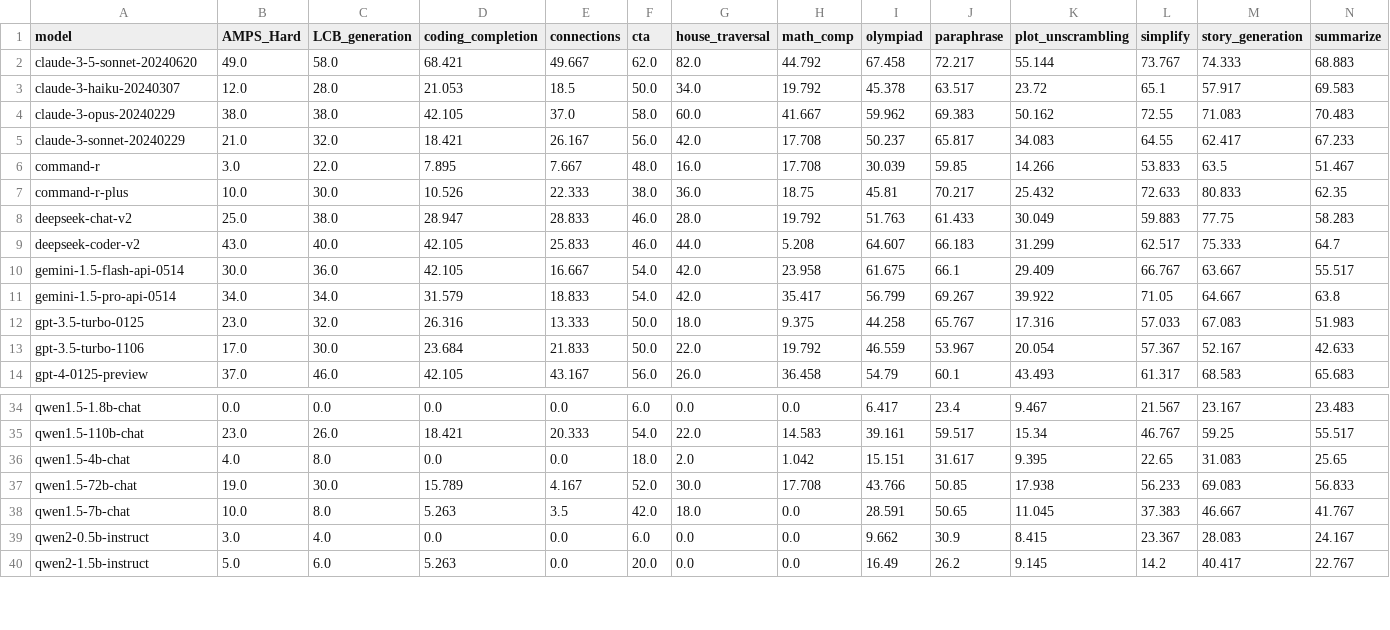
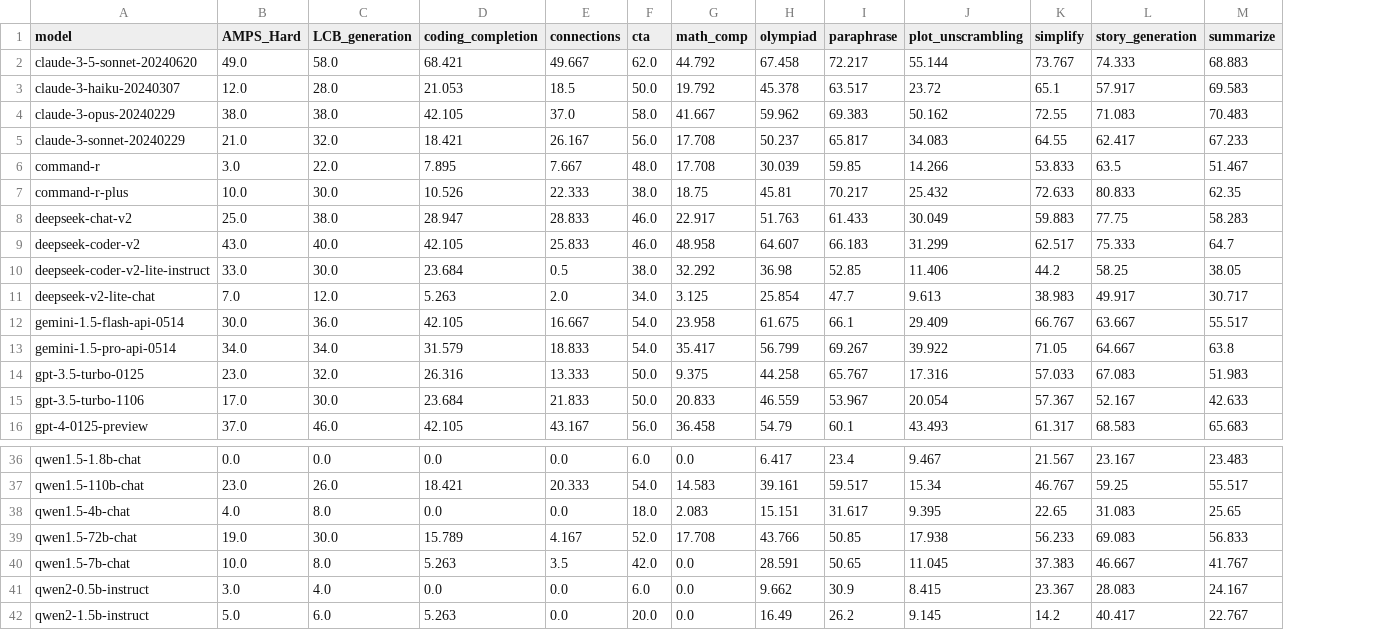
Before and after one commit to LiveBench/livebench.github.io, a CSV file: public/table.csv, drawn as a sheet; only a part is shown, gaps mark what is left out; removed rows and columns are numbered as before the commit, all else as after; rows hold the shown columns only; the diff names each change by its address in the sheet, - before the commit and + after, or states it on an @@ line.

Commit message:
update leaderboard to remove house_traversal

```diff
--- a/public/table.csv
+++ b/public/table.csv
-column G (house_traversal), rows 2-14: 82.0 | 34.0 | 60.0 | 42.0 | 16.0 | 36.0 | 28.0 | 44.0 | 42.0 | 42.0 | 18.0 | 22.0 | 26.0; rows 34-40: 0.0 | 22.0 | 2.0 | 30.0 | 18.0 | 0.0 | 0.0
-G8 (math_comp): 19.792
+G8 (math_comp): 22.917
-G9 (math_comp): 5.208
+G9 (math_comp): 48.958
+row 10: deepseek-coder-v2-lite-instruct | 33.0 | 30.0 | 23.684 | 0.5 | 38.0 | 32.292 | 36.98 | 52.85 | 11.406 | 44.2 | 58.25 | 38.05
+row 11: deepseek-v2-lite-chat | 7.0 | 12.0 | 5.263 | 2.0 | 34.0 | 3.125 | 25.854 | 47.7 | 9.613 | 38.983 | 49.917 | 30.717
-G15 (math_comp): 19.792
+G15 (math_comp): 20.833
-G38 (math_comp): 1.042
+G38 (math_comp): 2.083
```
Also changed, not shown: 4 other files.
